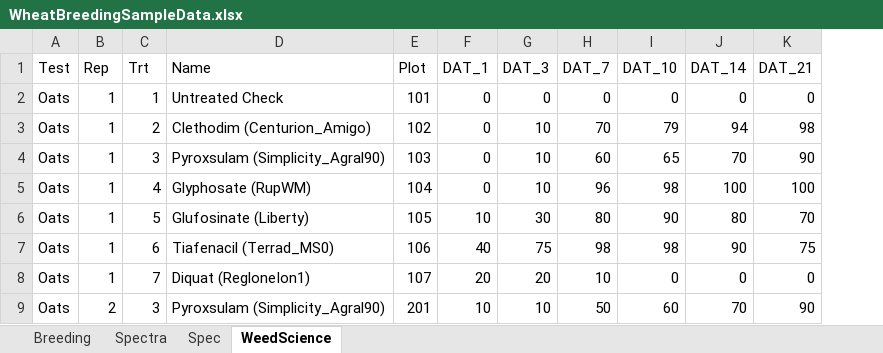
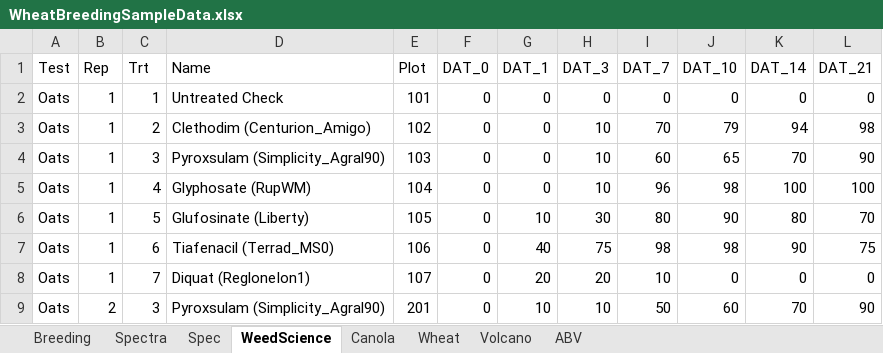
Before and after one commit to prabaharravichandran/DataVisualization, an Excel workbook: data/WheatBreedingSampleData.xlsx, sheet WeedScience, drawn as a sheet; only a part is shown; values as stored, in another font and other column widths than the file's, no borders; the diff names each change by its address in the sheet, - before the commit and + after, or states it on an @@ line.

```diff
--- a/data/WheatBreedingSampleData.xlsx (sheet WeedScience)
+++ b/data/WheatBreedingSampleData.xlsx (sheet WeedScience)
+sheet tab: Canola
+sheet tab: Wheat
+sheet tab: Volcano
+sheet tab: ABV
+column F (DAT_0), rows 2-9: all 0
```
Also changed, not shown: 5 other files.
